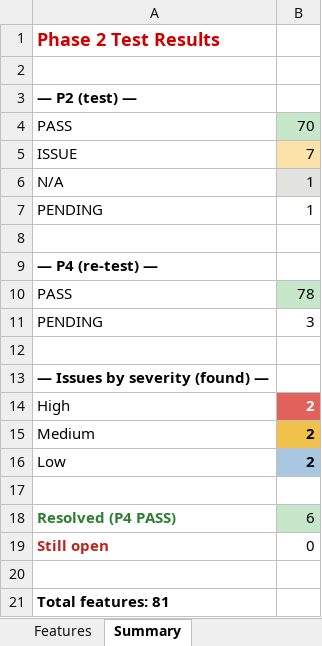
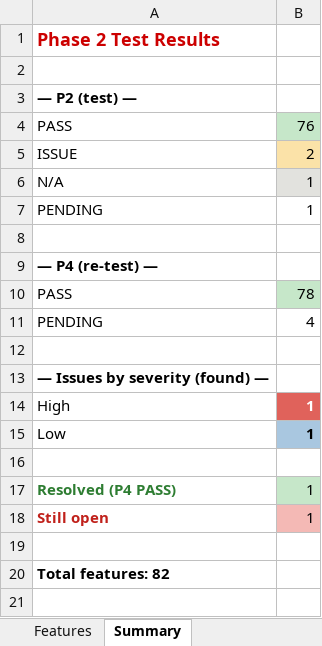
Before and after one commit to tdexterjakes-ops/imjustdex.com, an Excel workbook: audit/imjustdex-feature-audit.xlsx, sheet Summary, drawn as a sheet; values as stored, in another font and other column widths than the file's, no borders; removed rows and columns are numbered as before the commit, all else as after; the diff names each change by its address in the sheet, - before the commit and + after, or states it on an @@ line.

```diff
--- a/audit/imjustdex-feature-audit.xlsx (sheet Summary)
+++ b/audit/imjustdex-feature-audit.xlsx (sheet Summary)
-B4: 70
+B4: 76
-B5: 7
+B5: 2
-B11: 3
+B11: 4
-B14: 2
+B14: 1
-row 15: Medium | 2
-B15: 2
+B15: 1
-B17: 6
+B17: 1
-B18: 0
+B18: 1
-B18 fill: none
+B18 fill: #F4B9B5
-A20: Total features: 81
+A20: Total features: 82
```
Also changed, not shown: sheet Features, 2 other files.
